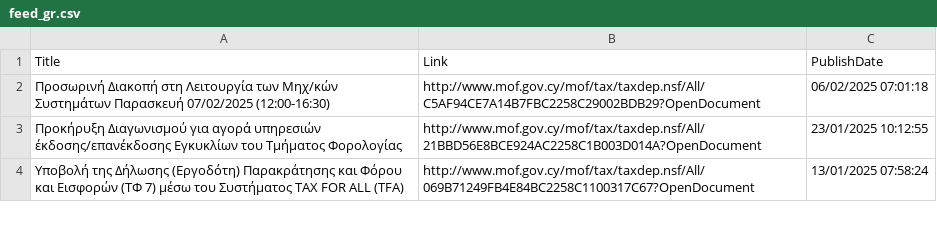
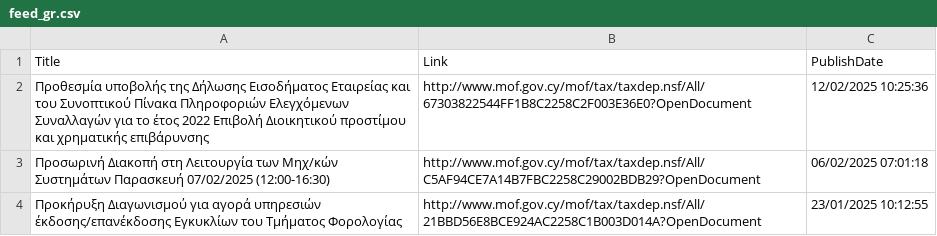
Before and after one commit to kapiosk/MoFTaxRSS, a CSV file: Data/feed_gr.csv, drawn as a sheet; only a part is shown; the shorter side is filled out with more unchanged rows; the diff names each change by its address in the sheet, - before the commit and + after, or states it on an @@ line.

Commit message:
Automated commit

```diff
--- a/Data/feed_gr.csv
+++ b/Data/feed_gr.csv
+row 2: Προθεσμία υποβολής της Δήλωσης Εισοδήματος Εταιρείας και του Συνοπτικού Πίνακα Πληροφοριών Ελεγχόμενων Συναλλαγών για το έτος 2022 Επιβολή Διοικητικού προστίμου και χρηματικής επιβάρυνσης | http://www.mof.gov.cy/mof/tax/taxdep.nsf/All/67303822544FF1B8C2258C2F003E36E0?OpenDocument | 12/02/2025 10:25:36
```
